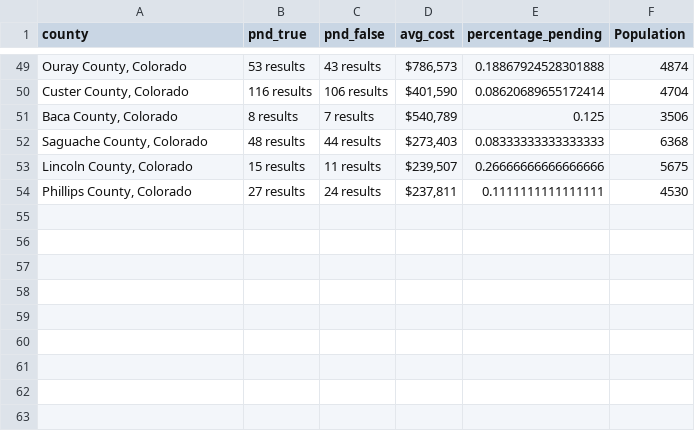
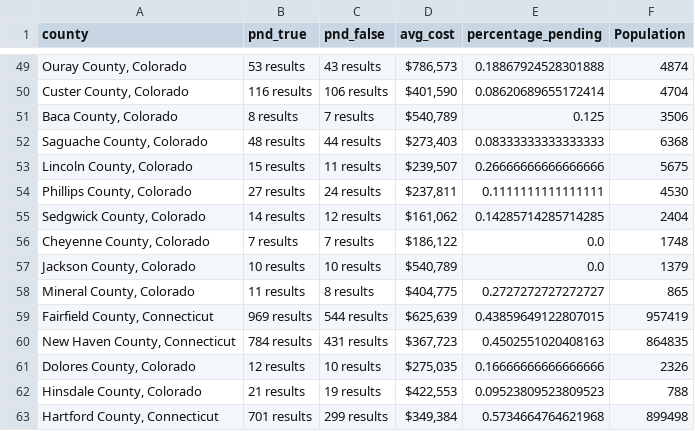
Before and after one commit to ishan9299/zillow-scraper, a CSV file: data/data_2025-02-28.csv, drawn as a sheet; only a part is shown, gaps mark what is left out.

```diff
--- a/data/data_2025-02-28.csv
+++ b/data/data_2025-02-28.csv
@@ -54 +54,10 @@ county,pnd_true,pnd_false,avg_cost,percentage_pending,Population
 "Phillips County, Colorado",27 results,24 results,"$237,811",0.1111111111111111,4530
+"Sedgwick County, Colorado",14 results,12 results,"$161,062",0.14285714285714285,2404
+"Cheyenne County, Colorado",7 results,7 results,"$186,122",0.0,1748
+"Jackson County, Colorado",10 results,10 results,"$540,789",0.0,1379
+"Mineral County, Colorado",11 results,8 results,"$404,775",0.2727272727272727,865
+"Fairfield County, Connecticut",969 results,544 results,"$625,639",0.43859649122807015,957419
+"New Haven County, Connecticut",784 results,431 results,"$367,723",0.4502551020408163,864835
+"Dolores County, Colorado",12 results,10 results,"$275,035",0.16666666666666666,2326
+"Hinsdale County, Colorado",21 results,19 results,"$422,553",0.09523809523809523,788
+"Hartford County, Connecticut",701 results,299 results,"$349,384",0.5734664764621968,899498
```
